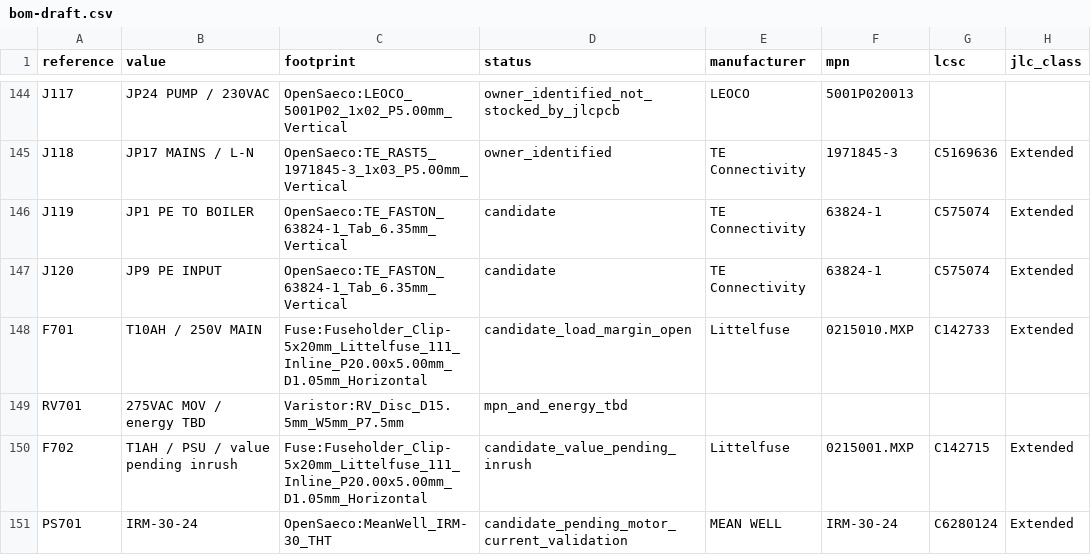
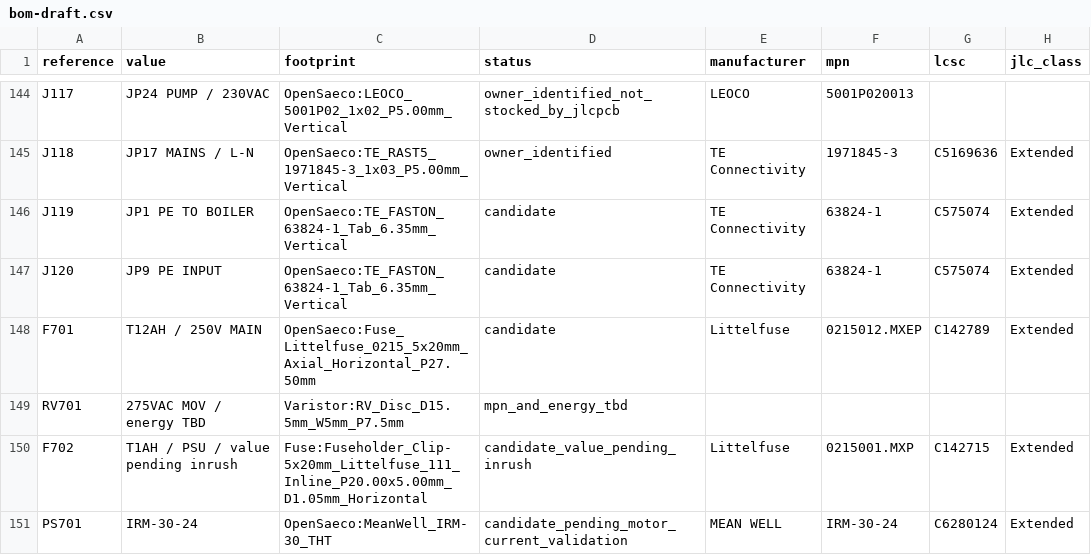
Before and after one commit to itorralbo/open-saeco-controller, a CSV file: hardware/controller/bom-draft.csv, drawn as a sheet; only a part is shown, gaps mark what is left out; the diff names each change by its address in the sheet, - before the commit and + after, or states it on an @@ line.

```diff
--- a/hardware/controller/bom-draft.csv
+++ b/hardware/controller/bom-draft.csv
-B148 (value): T10AH / 250V MAIN
+B148 (value): T12AH / 250V MAIN
-C148 (footprint): Fuse:Fuseholder_Clip-5x20mm_Littelfuse_111_Inline_P20.00x5.00mm_D1.05mm_Horizontal
+C148 (footprint): OpenSaeco:Fuse_Littelfuse_0215_5x20mm_Axial_Horizontal_P27.50mm
-D148 (status): candidate_load_margin_open
+D148 (status): candidate
-F148 (mpn): 0215010.MXP
+F148 (mpn): 0215012.MXEP
-G148 (lcsc): C142733
+G148 (lcsc): C142789
```
Also changed, not shown: 35 other files.
